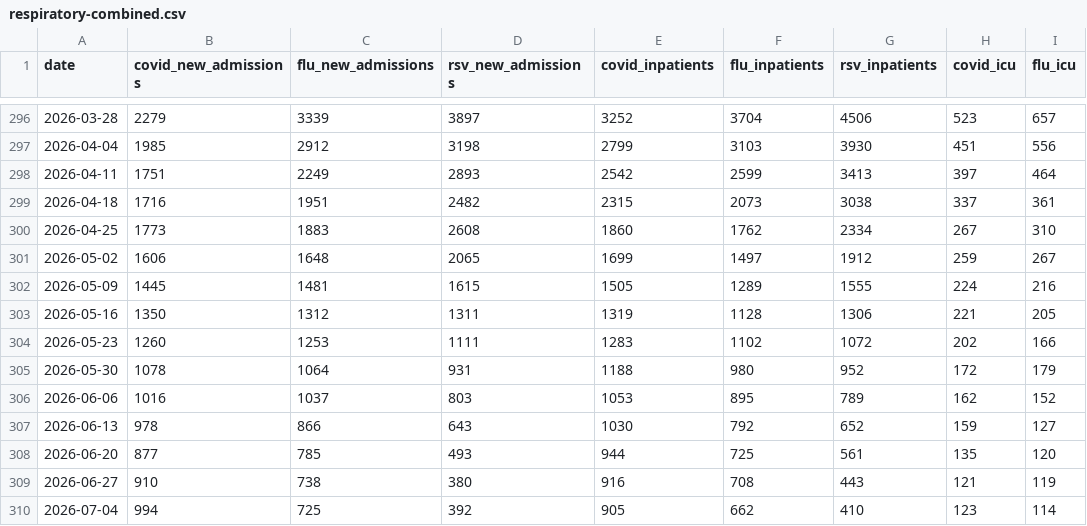
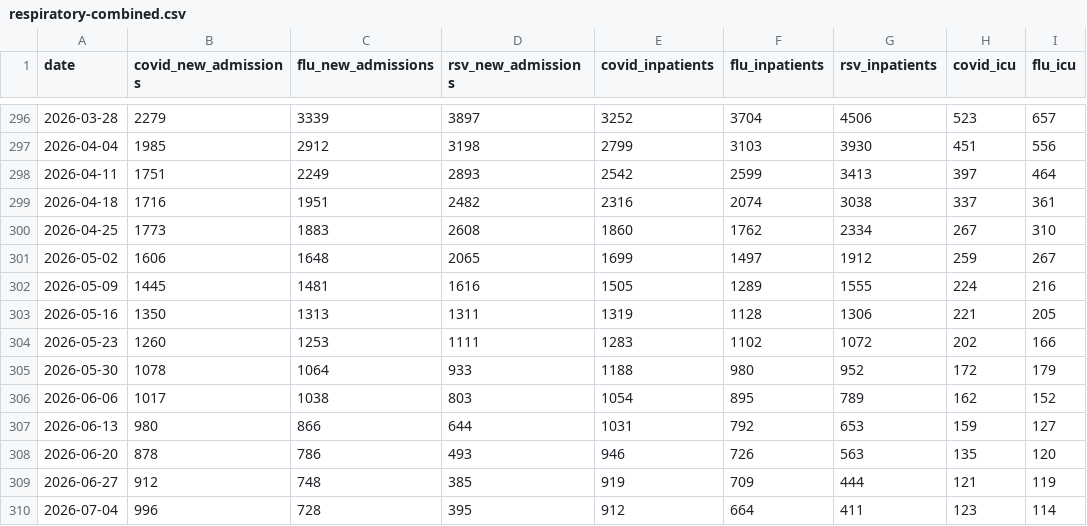
Before and after one commit to fartbagxp/health, a CSV file: data/raw/resp/respiratory-combined.csv, drawn as a sheet; only a part is shown, gaps mark what is left out; the diff covers the shown part only; the diff names each change by its address in the sheet, - before the commit and + after, or states it on an @@ line.

```diff
--- a/data/raw/resp/respiratory-combined.csv
+++ b/data/raw/resp/respiratory-combined.csv
-E299 (covid_inpatients): 2315
+E299 (covid_inpatients): 2316
-F299 (flu_inpatients): 2073
+F299 (flu_inpatients): 2074
-D302 (rsv_new_admissions): 1615
+D302 (rsv_new_admissions): 1616
-C303 (flu_new_admissions): 1312
+C303 (flu_new_admissions): 1313
-D305 (rsv_new_admissions): 931
+D305 (rsv_new_admissions): 933
-B306 (covid_new_admissions): 1016
+B306 (covid_new_admissions): 1017
-C306 (flu_new_admissions): 1037
+C306 (flu_new_admissions): 1038
-E306 (covid_inpatients): 1053
+E306 (covid_inpatients): 1054
-B307 (covid_new_admissions): 978
+B307 (covid_new_admissions): 980
-D307 (rsv_new_admissions): 643
+D307 (rsv_new_admissions): 644
-E307 (covid_inpatients): 1030
+E307 (covid_inpatients): 1031
-G307 (rsv_inpatients): 652
+G307 (rsv_inpatients): 653
-B308 (covid_new_admissions): 877
+B308 (covid_new_admissions): 878
-C308 (flu_new_admissions): 785
+C308 (flu_new_admissions): 786
-E308 (covid_inpatients): 944
+E308 (covid_inpatients): 946
-F308 (flu_inpatients): 725
+F308 (flu_inpatients): 726
-G308 (rsv_inpatients): 561
+G308 (rsv_inpatients): 563
-B309 (covid_new_admissions): 910
+B309 (covid_new_admissions): 912
-C309 (flu_new_admissions): 738
+C309 (flu_new_admissions): 748
-D309 (rsv_new_admissions): 380
+D309 (rsv_new_admissions): 385
-E309 (covid_inpatients): 916
+E309 (covid_inpatients): 919
-F309 (flu_inpatients): 708
+F309 (flu_inpatients): 709
-G309 (rsv_inpatients): 443
+G309 (rsv_inpatients): 444
-B310 (covid_new_admissions): 994
+B310 (covid_new_admissions): 996
-C310 (flu_new_admissions): 725
+C310 (flu_new_admissions): 728
-D310 (rsv_new_admissions): 392
+D310 (rsv_new_admissions): 395
-E310 (covid_inpatients): 905
+E310 (covid_inpatients): 912
-F310 (flu_inpatients): 662
+F310 (flu_inpatients): 664
-G310 (rsv_inpatients): 410
+G310 (rsv_inpatients): 411
```
Also changed, not shown: 1 added row and 31 edited cells elsewhere in this file, data/processed/cdc_open/wastewater_measles.csv, data/raw/cdc_open/cumulative_covid_hosp.csv, 17 other files.
